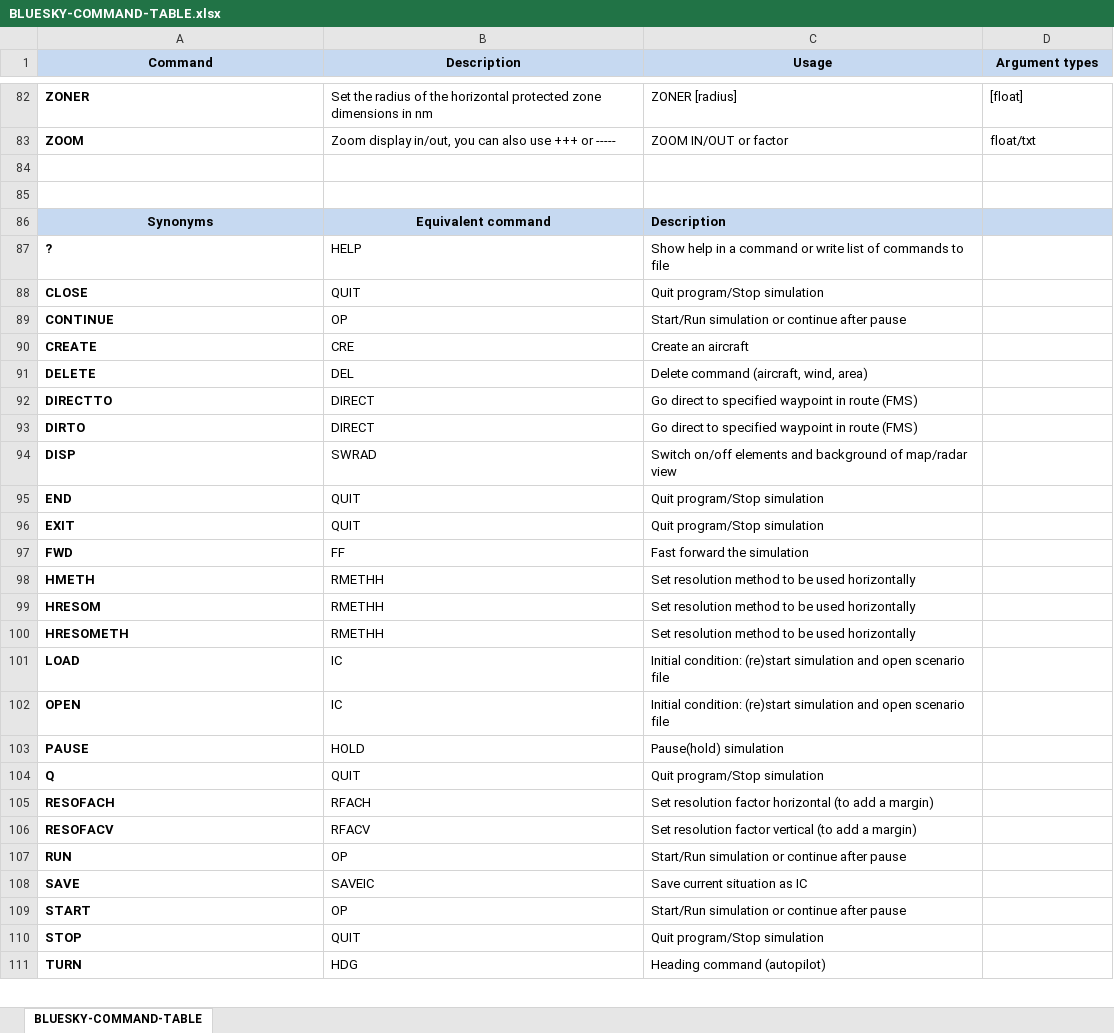
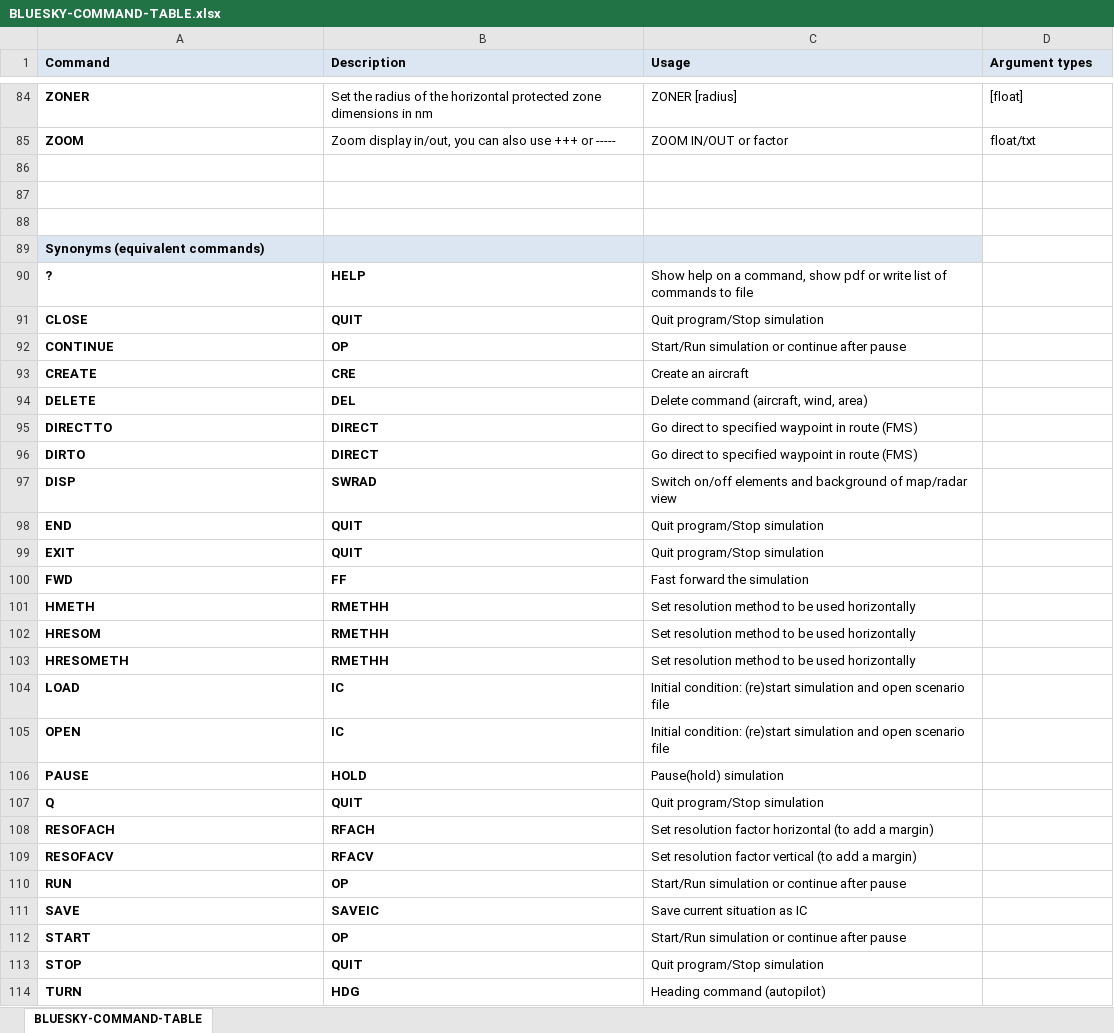
Before and after one commit to TUDelft-CNS-ATM/bluesky, an Excel workbook: docs/BLUESKY-COMMAND-TABLE.xlsx, sheet BLUESKY-COMMAND-TABLE, drawn as a sheet; only a part is shown, gaps mark what is left out; values as stored, in another font and other column widths than the file's, no borders; addresses are those after the commit; the diff covers the shown part only; the diff names each change by its address in the sheet, - before the commit and + after, or states it on an @@ line.

Commit message:
Some new command reference docs

```diff
--- a/docs/BLUESKY-COMMAND-TABLE.xlsx (sheet BLUESKY-COMMAND-TABLE)
+++ b/docs/BLUESKY-COMMAND-TABLE.xlsx (sheet BLUESKY-COMMAND-TABLE)
-A1:D1 alignment: center
+A1:D1 alignment: left
-row 88: Synonyms | Equivalent command | Description
+row 88: (empty)
-A88:D88 fill: #C6D9F1
+A88:D88 fill: none
+row 89: Synonyms (equivalent commands)
-B90:B114 bold: off
+B90:B114 bold: on
-C90 (Usage): Show help in a command or write…
+C90 (Usage): Show help on a command, show pdf or write…
```
Also changed, not shown: 2 added rows, 8 edited cells and cell formats elsewhere in this sheet, 2 other files.
